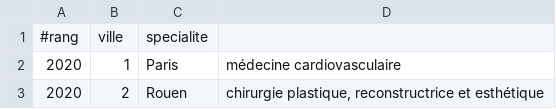
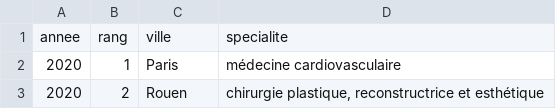
Before and after one commit to apraga/ecn, a CSV file: docs/2020.csv, drawn as a sheet; only a part is shown; removed rows and columns are numbered as before the commit, all else as after; the diff names each change by its address in the sheet, - before the commit and + after, or states it on an @@ line.

```diff
--- a/docs/2020.csv
+++ b/docs/2020.csv
-row 1: #rang | ville | specialite
+row 1: annee | rang | ville | specialite
```
Also changed, not shown: 2 other files.
